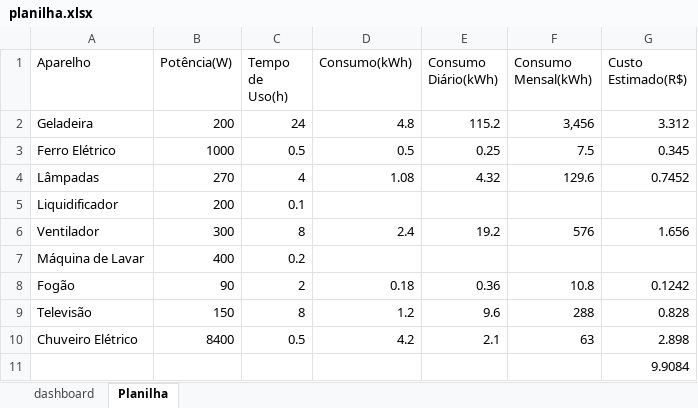
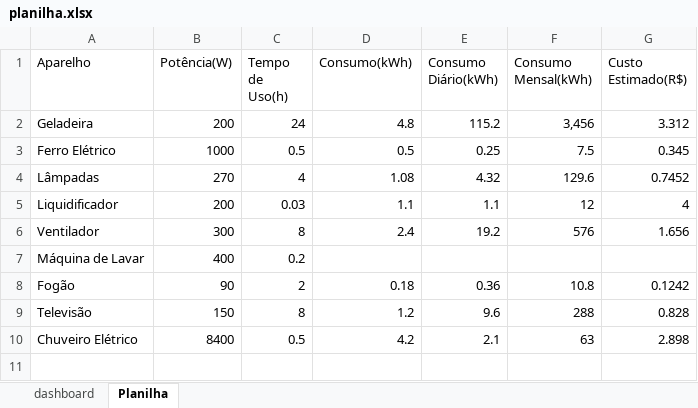
Before and after one commit to Thiagosz562/Dashboard, an Excel workbook: planilha.xlsx, sheet Planilha, drawn as a sheet; values as stored, in another font and other column widths than the file's, no borders; the diff names each change by its address in the sheet, - before the commit and + after, or states it on an @@ line.

```diff
--- a/planilha.xlsx (sheet Planilha)
+++ b/planilha.xlsx (sheet Planilha)
-C5 (Tempo de Uso(h)): 0.1
+C5 (Tempo de Uso(h)): 0.03
-D5 (Consumo(kWh)): (empty)
+D5 (Consumo(kWh)): 1.1
-E5 (Consumo Diário(kWh)): (empty)
+E5 (Consumo Diário(kWh)): 1.1
-F5 (Consumo Mensal(kWh)): (empty)
+F5 (Consumo Mensal(kWh)): 12
-G5 (Custo Estimado(R$)): (empty)
+G5 (Custo Estimado(R$)): 4
-row 11:  |  |  |  |  |  | 9.9084
```
Also changed, not shown: 8 other files.
